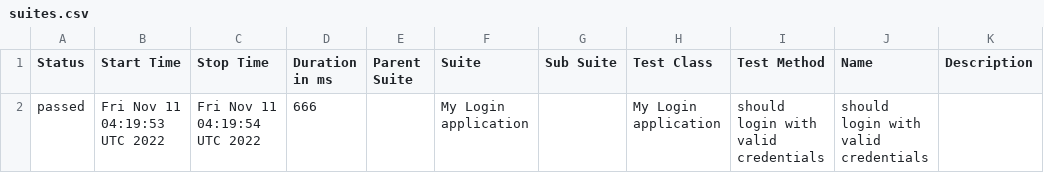
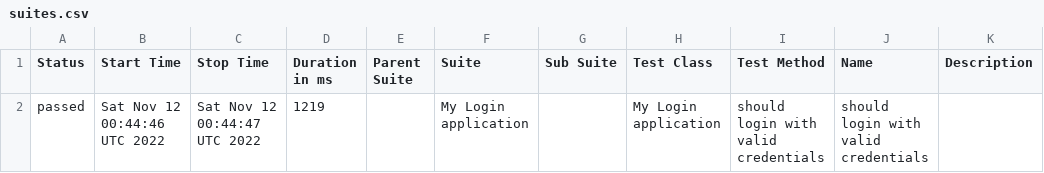
Before and after one commit to nanlabs/automation-seed, a CSV file: docs/data/suites.csv, drawn as a sheet.

```diff
--- a/docs/data/suites.csv
+++ b/docs/data/suites.csv
@@ -1,2 +1,2 @@
 "Status","Start Time","Stop Time","Duration in ms","Parent Suite","Suite","Sub Suite","Test Class","Test Method","Name","Description"
-"passed","Fri Nov 11 04:19:53 UTC 2022","Fri Nov 11 04:19:54 UTC 2022","666","","My Login application","","My Login application","should login with valid credentials","should login with valid credentials",""
+"passed","Sat Nov 12 00:44:46 UTC 2022","Sat Nov 12 00:44:47 UTC 2022","1219","","My Login application","","My Login application","should login with valid credentials","should login with valid credentials",""
```
Also changed, not shown: 40 other files.
